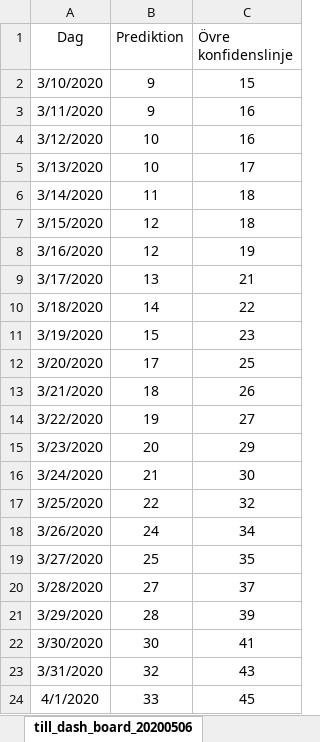
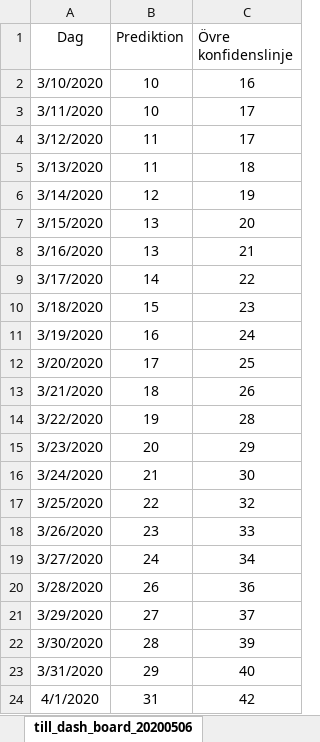
Before and after one commit to LarsAstrom/CoronaPrediction, an Excel workbook: excel_ark/simulation.xlsx, sheet till_dash_board_20200506, drawn as a sheet; only a part is shown; values as stored, in another font and other column widths than the file's, no borders; the diff covers the shown part only; the diff names each change by its address in the sheet, - before the commit and + after, or states it on an @@ line.

```diff
--- a/excel_ark/simulation.xlsx (sheet till_dash_board_20200506)
+++ b/excel_ark/simulation.xlsx (sheet till_dash_board_20200506)
-B2:B3 (Prediktion): 9
+B2:B3 (Prediktion): 10
-C2 (Övre konfidenslinje): 15
+C2 (Övre konfidenslinje): 16
-C3:C4 (Övre konfidenslinje): 16
+C3:C4 (Övre konfidenslinje): 17
-B4:B5 (Prediktion): 10
+B4:B5 (Prediktion): 11
-C5 (Övre konfidenslinje): 17
+C5 (Övre konfidenslinje): 18
-B6 (Prediktion): 11
+B6 (Prediktion): 12
-C6 (Övre konfidenslinje): 18
+C6 (Övre konfidenslinje): 19
-B7:B8 (Prediktion): 12
+B7:B8 (Prediktion): 13
-C7 (Övre konfidenslinje): 18
+C7 (Övre konfidenslinje): 20
-C8 (Övre konfidenslinje): 19
+C8 (Övre konfidenslinje): 21
-B9 (Prediktion): 13
+B9 (Prediktion): 14
-C9 (Övre konfidenslinje): 21
+C9 (Övre konfidenslinje): 22
-B10 (Prediktion): 14
+B10 (Prediktion): 15
-C10 (Övre konfidenslinje): 22
+C10 (Övre konfidenslinje): 23
-B11 (Prediktion): 15
+B11 (Prediktion): 16
-C11 (Övre konfidenslinje): 23
+C11 (Övre konfidenslinje): 24
-C14 (Övre konfidenslinje): 27
+C14 (Övre konfidenslinje): 28
-B18 (Prediktion): 24
+B18 (Prediktion): 23
-C18 (Övre konfidenslinje): 34
+C18 (Övre konfidenslinje): 33
-B19 (Prediktion): 25
+B19 (Prediktion): 24
-C19 (Övre konfidenslinje): 35
+C19 (Övre konfidenslinje): 34
-B20 (Prediktion): 27
+B20 (Prediktion): 26
-C20 (Övre konfidenslinje): 37
+C20 (Övre konfidenslinje): 36
-B21 (Prediktion): 28
+B21 (Prediktion): 27
-C21 (Övre konfidenslinje): 39
+C21 (Övre konfidenslinje): 37
-B22 (Prediktion): 30
+B22 (Prediktion): 28
-C22 (Övre konfidenslinje): 41
+C22 (Övre konfidenslinje): 39
-B23 (Prediktion): 32
+B23 (Prediktion): 29
-C23 (Övre konfidenslinje): 43
+C23 (Övre konfidenslinje): 40
-B24 (Prediktion): 33
+B24 (Prediktion): 31
-C24 (Övre konfidenslinje): 45
+C24 (Övre konfidenslinje): 42
```
Also changed, not shown: 682 edited cells elsewhere in this sheet, sheet Prediktioner döda över tid, sheet Prediktioner inlagda över tid, sheet Prediktion, sheet Resultat prediktioner över tid, sheet Data, sheet Konfiguration, charts or pictures, 13 other files.
